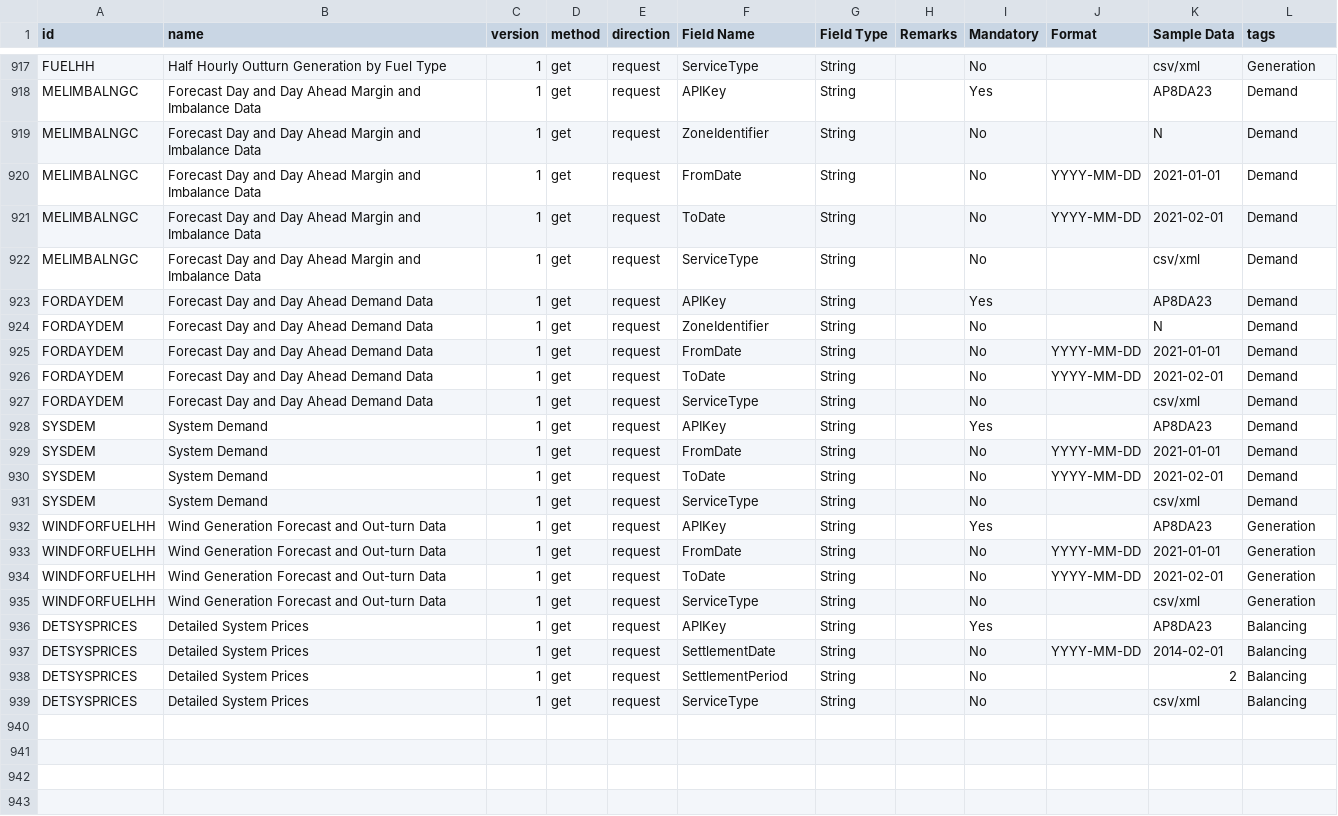
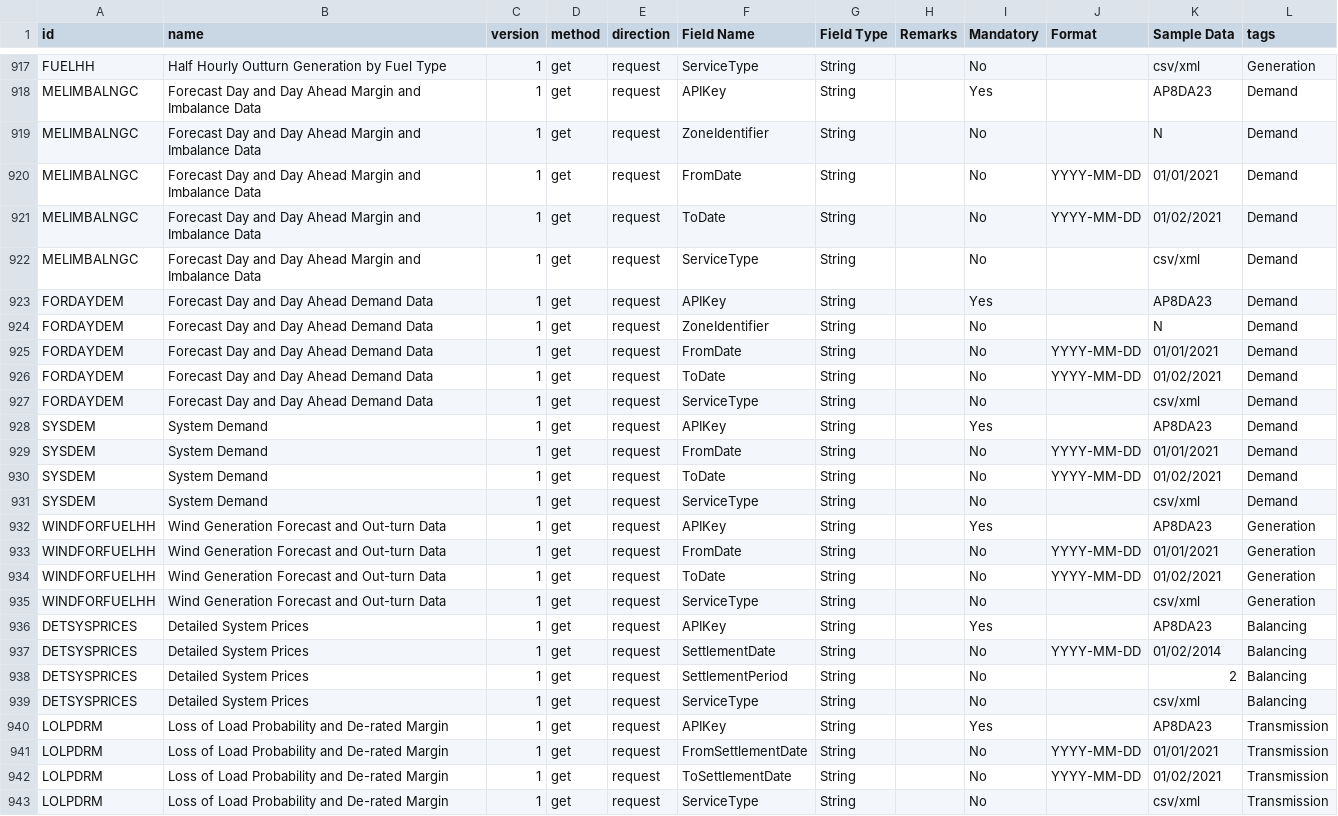
Before and after one commit to OSUKED/ElexonDataPortal, a CSV file: data/endpoints.csv, drawn as a sheet; only a part is shown, gaps mark what is left out; the diff covers the shown part only.

```diff
--- a/data/endpoints.csv
+++ b/data/endpoints.csv
@@ -919,4 +919,4 @@ MELIMBALNGC,Forecast Day and Day Ahead Margin and Imbalance Data,1,get,request,A
 MELIMBALNGC,Forecast Day and Day Ahead Margin and Imbalance Data,1,get,request,ZoneIdentifier,String,,No,,N,Demand
-MELIMBALNGC,Forecast Day and Day Ahead Margin and Imbalance Data,1,get,request,FromDate,String,,No,YYYY-MM-DD,2021-01-01,Demand
-MELIMBALNGC,Forecast Day and Day Ahead Margin and Imbalance Data,1,get,request,ToDate,String,,No,YYYY-MM-DD,2021-02-01,Demand
+MELIMBALNGC,Forecast Day and Day Ahead Margin and Imbalance Data,1,get,request,FromDate,String,,No,YYYY-MM-DD,01/01/2021,Demand
+MELIMBALNGC,Forecast Day and Day Ahead Margin and Imbalance Data,1,get,request,ToDate,String,,No,YYYY-MM-DD,01/02/2021,Demand
 MELIMBALNGC,Forecast Day and Day Ahead Margin and Imbalance Data,1,get,request,ServiceType,String,,No,,csv/xml,Demand
@@ -924,16 +924,20 @@ FORDAYDEM,Forecast Day and Day Ahead Demand Data,1,get,request,APIKey,String,,Ye
 FORDAYDEM,Forecast Day and Day Ahead Demand Data,1,get,request,ZoneIdentifier,String,,No,,N,Demand
-FORDAYDEM,Forecast Day and Day Ahead Demand Data,1,get,request,FromDate,String,,No,YYYY-MM-DD,2021-01-01,Demand
-FORDAYDEM,Forecast Day and Day Ahead Demand Data,1,get,request,ToDate,String,,No,YYYY-MM-DD,2021-02-01,Demand
+FORDAYDEM,Forecast Day and Day Ahead Demand Data,1,get,request,FromDate,String,,No,YYYY-MM-DD,01/01/2021,Demand
+FORDAYDEM,Forecast Day and Day Ahead Demand Data,1,get,request,ToDate,String,,No,YYYY-MM-DD,01/02/2021,Demand
 FORDAYDEM,Forecast Day and Day Ahead Demand Data,1,get,request,ServiceType,String,,No,,csv/xml,Demand
 SYSDEM,System Demand,1,get,request,APIKey,String,,Yes,,AP8DA23,Demand
-SYSDEM,System Demand,1,get,request,FromDate,String,,No,YYYY-MM-DD,2021-01-01,Demand
-SYSDEM,System Demand,1,get,request,ToDate,String,,No,YYYY-MM-DD,2021-02-01,Demand
+SYSDEM,System Demand,1,get,request,FromDate,String,,No,YYYY-MM-DD,01/01/2021,Demand
+SYSDEM,System Demand,1,get,request,ToDate,String,,No,YYYY-MM-DD,01/02/2021,Demand
 SYSDEM,System Demand,1,get,request,ServiceType,String,,No,,csv/xml,Demand
 WINDFORFUELHH,Wind Generation Forecast and Out-turn Data,1,get,request,APIKey,String,,Yes,,AP8DA23,Generation
-WINDFORFUELHH,Wind Generation Forecast and Out-turn Data,1,get,request,FromDate,String,,No,YYYY-MM-DD,2021-01-01,Generation
-WINDFORFUELHH,Wind Generation Forecast and Out-turn Data,1,get,request,ToDate,String,,No,YYYY-MM-DD,2021-02-01,Generation
+WINDFORFUELHH,Wind Generation Forecast and Out-turn Data,1,get,request,FromDate,String,,No,YYYY-MM-DD,01/01/2021,Generation
+WINDFORFUELHH,Wind Generation Forecast and Out-turn Data,1,get,request,ToDate,String,,No,YYYY-MM-DD,01/02/2021,Generation
 WINDFORFUELHH,Wind Generation Forecast and Out-turn Data,1,get,request,ServiceType,String,,No,,csv/xml,Generation
 DETSYSPRICES,Detailed System Prices,1,get,request,APIKey,String,,Yes,,AP8DA23,Balancing
-DETSYSPRICES,Detailed System Prices,1,get,request,SettlementDate,String,,No,YYYY-MM-DD,2014-02-01,Balancing
+DETSYSPRICES,Detailed System Prices,1,get,request,SettlementDate,String,,No,YYYY-MM-DD,01/02/2014,Balancing
 DETSYSPRICES,Detailed System Prices,1,get,request,SettlementPeriod,String,,No,,2,Balancing
 DETSYSPRICES,Detailed System Prices,1,get,request,ServiceType,String,,No,,csv/xml,Balancing
+LOLPDRM,Loss of Load Probability and De-rated Margin,1,get,request,APIKey,String,,Yes,,AP8DA23,Transmission
+LOLPDRM,Loss of Load Probability and De-rated Margin,1,get,request,FromSettlementDate,String,,No,YYYY-MM-DD,01/01/2021,Transmission
+LOLPDRM,Loss of Load Probability and De-rated Margin,1,get,request,ToSettlementDate,String,,No,YYYY-MM-DD,01/02/2021,Transmission
+LOLPDRM,Loss of Load Probability and De-rated Margin,1,get,request,ServiceType,String,,No,,csv/xml,Transmission
```
Also changed, not shown: 111 edited cells elsewhere in this file, 30 other files.
